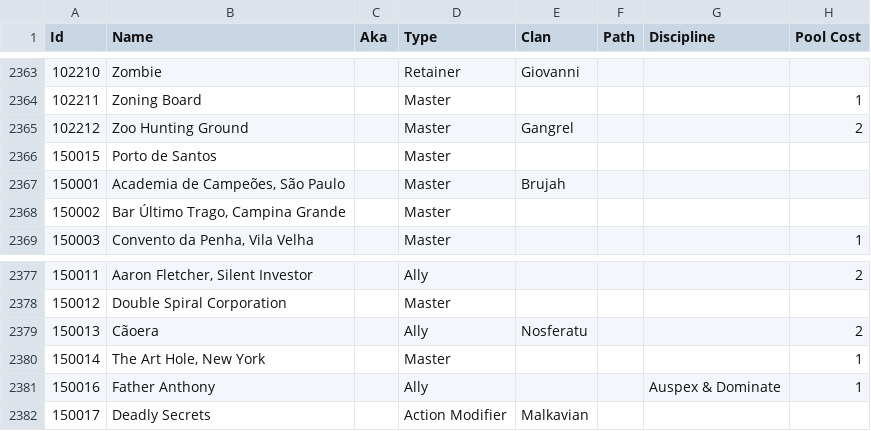
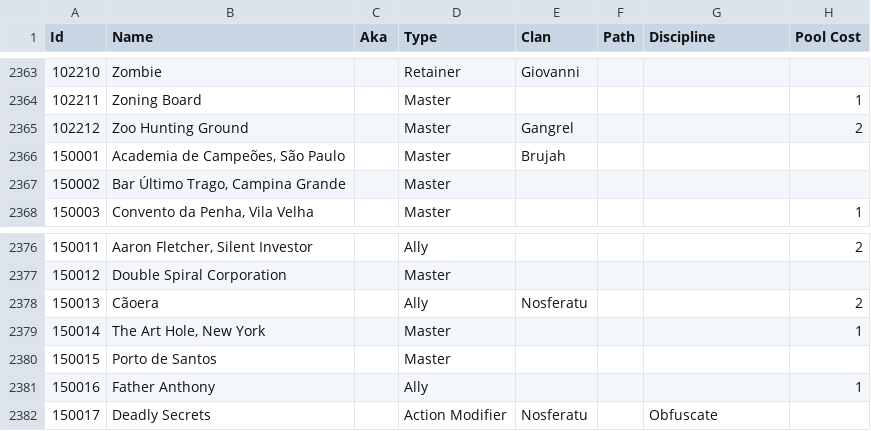
Before and after one commit to Zavierazo/vtesdecks-back, a CSV file: src/main/resources/data/vteslib.csv, drawn as a sheet; only a part is shown, gaps mark what is left out; the diff names each change by its address in the sheet, - before the commit and + after, or states it on an @@ line.

Commit message:
fix cards

```diff
--- a/src/main/resources/data/vteslib.csv
+++ b/src/main/resources/data/vteslib.csv
@@ row 2366 moved to row 2380: 150015 @@
-G2381 (Discipline): Auspex & Dominate
+G2381 (Discipline): (empty)
-E2382 (Clan): Malkavian
+E2382 (Clan): Nosferatu
-G2382 (Discipline): (empty)
+G2382 (Discipline): Obfuscate
```
